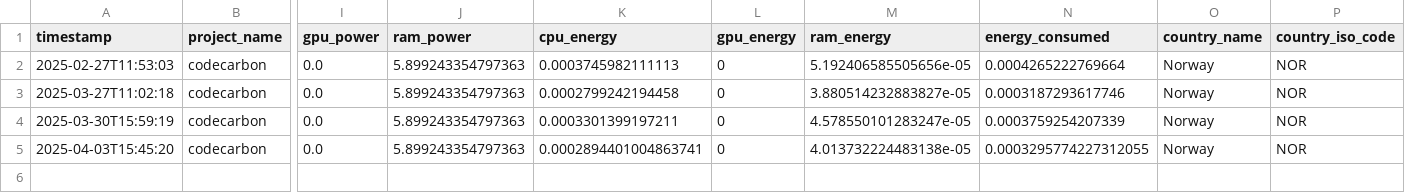
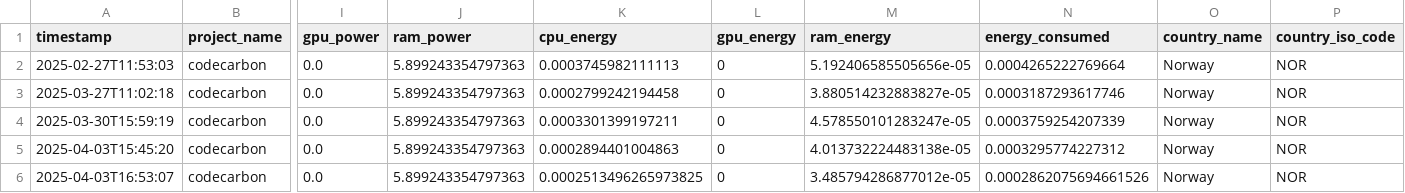
Before and after one commit to PedroPCardonaA/TDT4215_recommender_system, a CSV file: recommender_system/demostrations/output/item_based_fit_emission.csv, drawn as a sheet; only a part is shown, gaps mark what is left out; rows hold the shown columns only; the diff names each change by its address in the sheet, - before the commit and + after, or states it on an @@ line.

```diff
--- a/recommender_system/demostrations/output/item_based_fit_emission.csv
+++ b/recommender_system/demostrations/output/item_based_fit_emission.csv
-K5 (cpu_energy): 0.0002894401004863741
+K5 (cpu_energy): 0.0002894401004863
-N5 (energy_consumed): 0.0003295774227312055
+N5 (energy_consumed): 0.0003295774227312
+row 6: 2025-04-03T16:53:07 | codecarbon | 0.0 | 5.899243354797363 | 0.0002513496265973825 | 0 | 3.485794286877012e-05 | 0.0002862075694661526 | Norway | NOR
```
Also changed, not shown: recommender_system/demostrations/output/evaluation_summary/model_overview.csv, recommender_system/demostrations/output/evaluation_summary/model_overview_diversity.csv, 5 other files.
